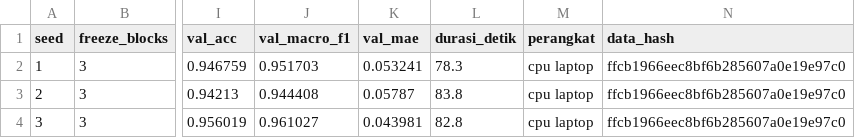
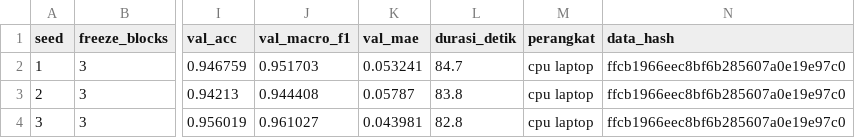
Before and after one commit to ikii-sd/capstone-tim-6, a CSV file: results/122450138/tl_metrics.csv, drawn as a sheet; only a part is shown, gaps mark what is left out; the diff names each change by its address in the sheet, - before the commit and + after, or states it on an @@ line.

Commit message:
metrics.json dan pred_val.npy ke seed 1 untuk backlog #14

```diff
--- a/results/122450138/tl_metrics.csv
+++ b/results/122450138/tl_metrics.csv
-L2 (durasi_detik): 78.3
+L2 (durasi_detik): 84.7
```
Also changed, not shown: 3 other files.
